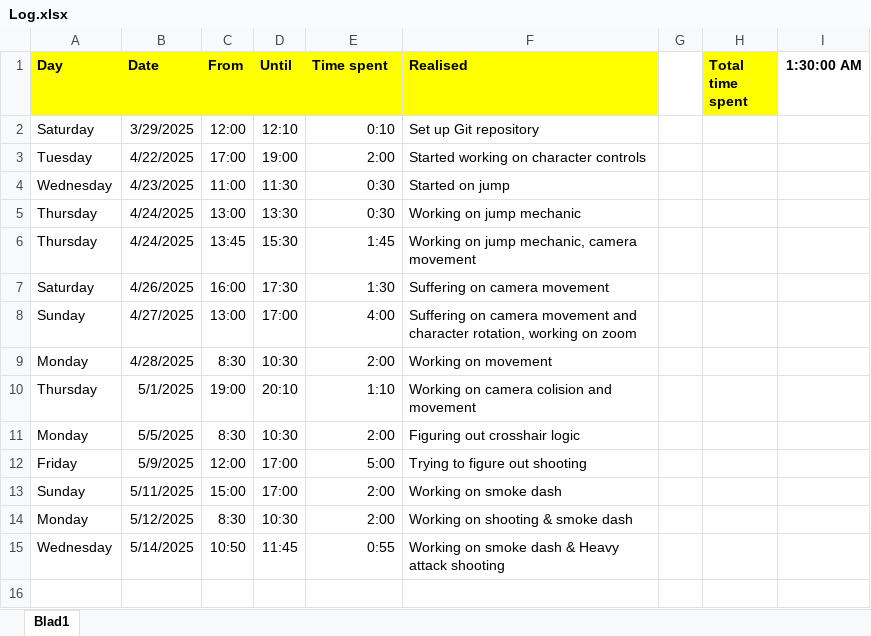
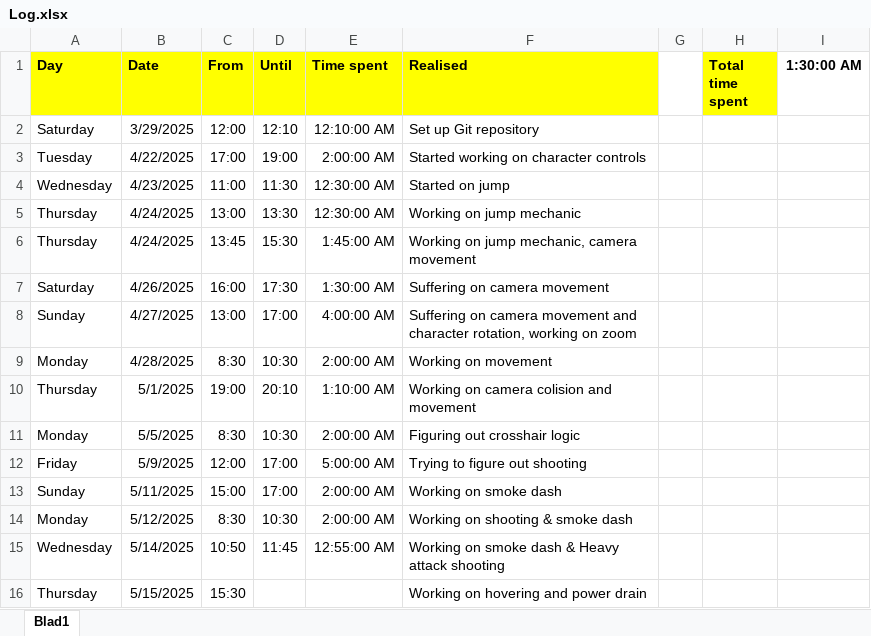
Before and after one commit to Bordocklius/Infamous_Second_Son, an Excel workbook: Log.xlsx, sheet Blad1, drawn as a sheet; values as stored, in another font and other column widths than the file's, no borders; the diff names each change by its address in the sheet, - before the commit and + after, or states it on an @@ line.

Commit message:
Hovering, powerdrain

```diff
--- a/Log.xlsx (sheet Blad1)
+++ b/Log.xlsx (sheet Blad1)
-E2 (Time spent): 0:10
+E2 (Time spent): 12:10:00 AM
-E3 (Time spent): 2:00
+E3 (Time spent): 2:00:00 AM
-E4:E5 (Time spent): 0:30
+E4:E5 (Time spent): 12:30:00 AM
-E6 (Time spent): 1:45
+E6 (Time spent): 1:45:00 AM
-E7 (Time spent): 1:30
+E7 (Time spent): 1:30:00 AM
-E8 (Time spent): 4:00
+E8 (Time spent): 4:00:00 AM
-E9 (Time spent): 2:00
+E9 (Time spent): 2:00:00 AM
-E10 (Time spent): 1:10
+E10 (Time spent): 1:10:00 AM
-E11 (Time spent): 2:00
+E11 (Time spent): 2:00:00 AM
-E12 (Time spent): 5:00
+E12 (Time spent): 5:00:00 AM
-E13:E14 (Time spent): 2:00
+E13:E14 (Time spent): 2:00:00 AM
-E15 (Time spent): 0:55
+E15 (Time spent): 12:55:00 AM
+row 16: Thursday | 5/15/2025 | 15:30 |  |  | Working on hovering and power drain
```
Also changed, not shown: 22 other files.
